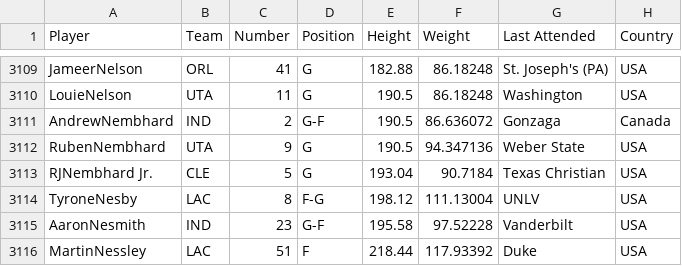
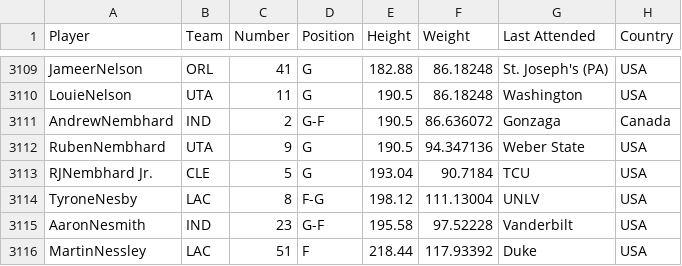
Before and after one commit to P0TEZ/nbaStats, a CSV file: nbaPlayersAllTimesInfo.csv, drawn as a sheet; only a part is shown, gaps mark what is left out.

```diff
--- a/nbaPlayersAllTimesInfo.csv
+++ b/nbaPlayersAllTimesInfo.csv
@@ -3112,3 +3112,3 @@ AndrewNembhard,IND,2,G-F,190.5,86.636072,Gonzaga,Canada
 RubenNembhard,UTA,9,G,190.5,94.347136,Weber State,USA
-RJNembhard Jr.,CLE,5,G,193.04,90.7184,Texas Christian,USA
+RJNembhard Jr.,CLE,5,G,193.04,90.7184,TCU,USA
 TyroneNesby,LAC,8,F-G,198.12,111.13004,UNLV,USA
```
Also changed, not shown: nbaPlayersAllTimesAgilityData.csv, nbaPlayersAllTimesStatsData.csv, 2 other files.
